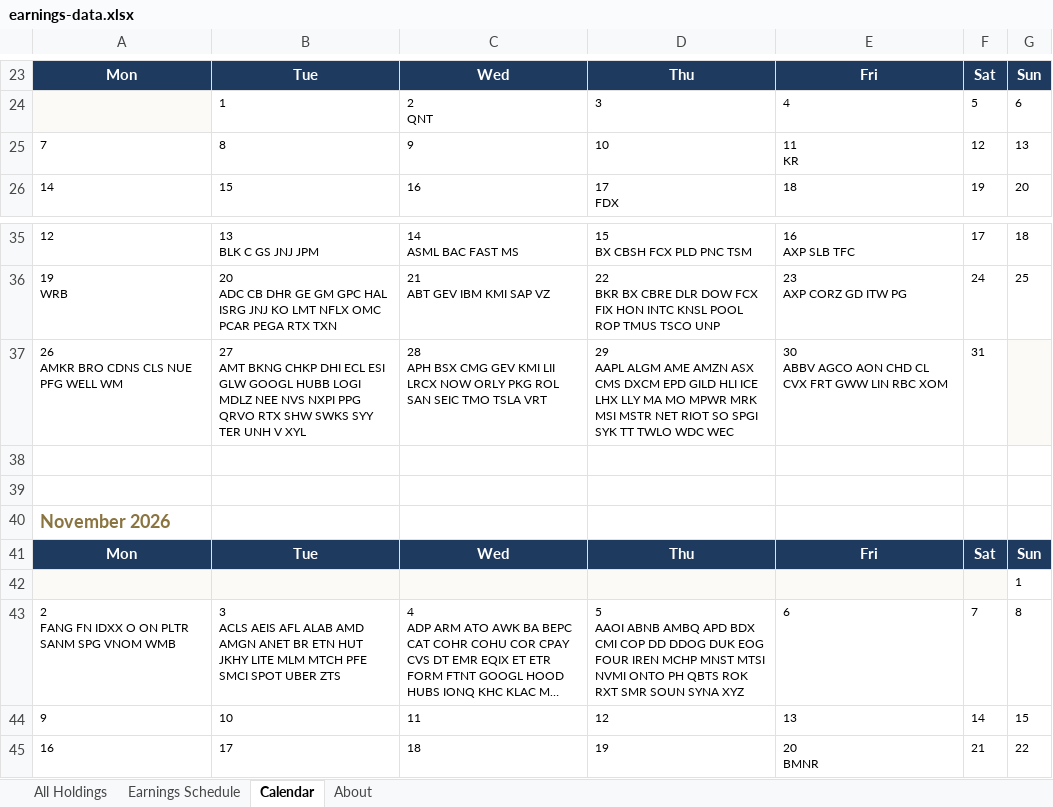
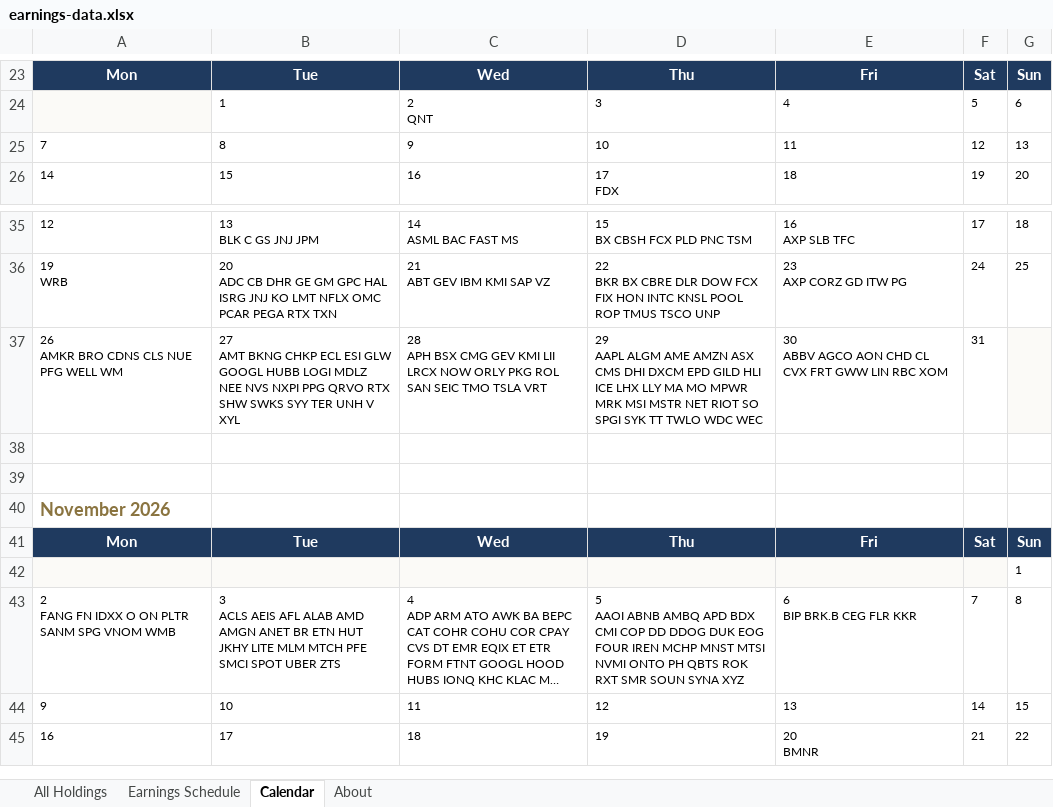
Before and after one commit to alexpkatz/earnings-calendar, an Excel workbook: earnings-data.xlsx, sheet Calendar, drawn as a sheet; only a part is shown, gaps mark what is left out; long unchanged cells end in …; values as stored, in another font and other column widths than the file's, no borders; ↵ is a line break in a cell; the diff names each change by its address in the sheet, - before the commit and + after, or states it on an @@ line.

```diff
--- a/earnings-data.xlsx (sheet Calendar)
+++ b/earnings-data.xlsx (sheet Calendar)
-E25: 11 ↵ KR
+E25: 11
-B37: …BKNG CHKP DHI ECL ESI…
+B37: …BKNG CHKP ECL ESI…
-D37: …ASX CMS DXCM EPD…
+D37: …ASX CMS DHI DXCM EPD…
-E43: 6
+E43: 6 ↵ BIP BRK.B CEG FLR KKR
```
Also changed, not shown: sheet All Holdings, sheet Earnings Schedule, sheet About, 1 other file.
